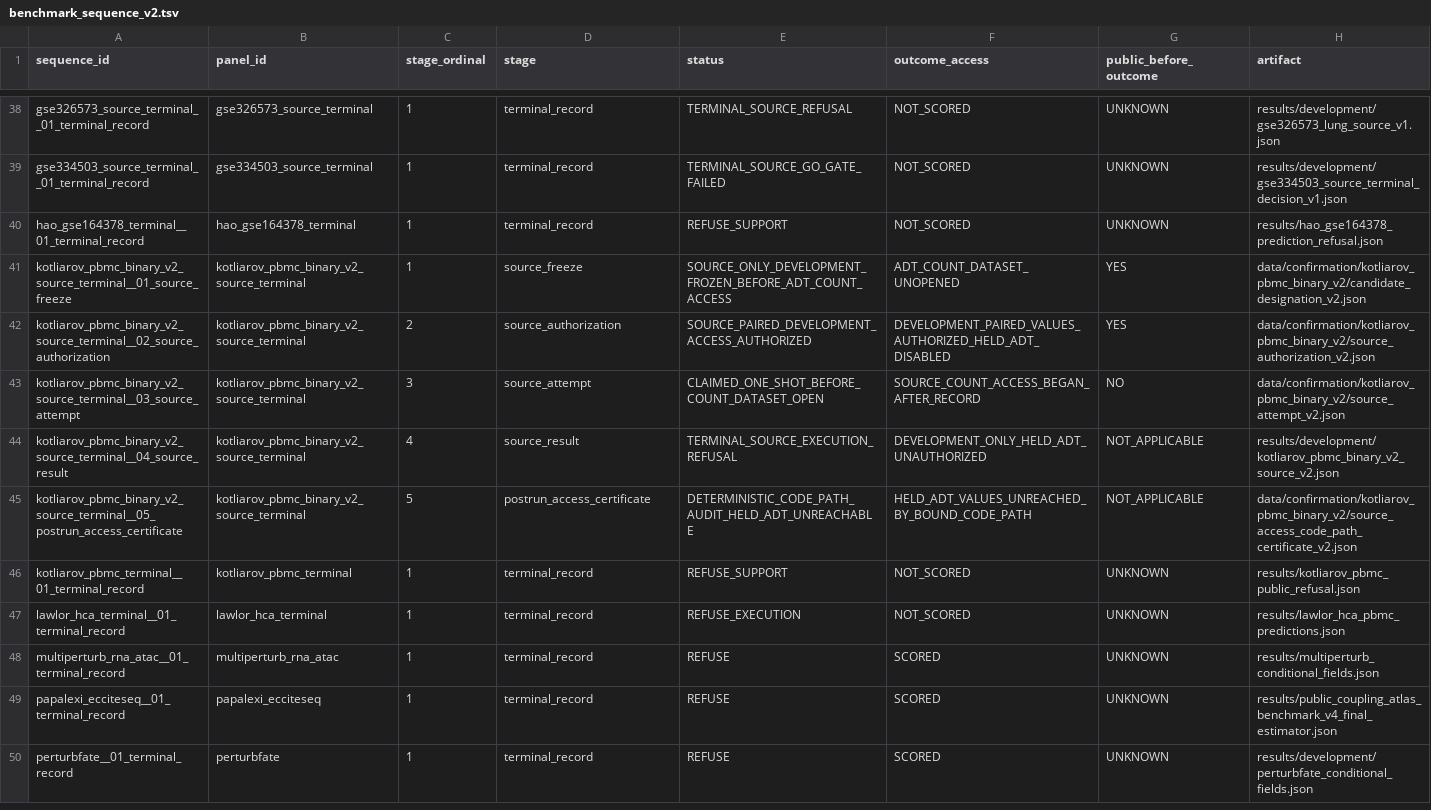
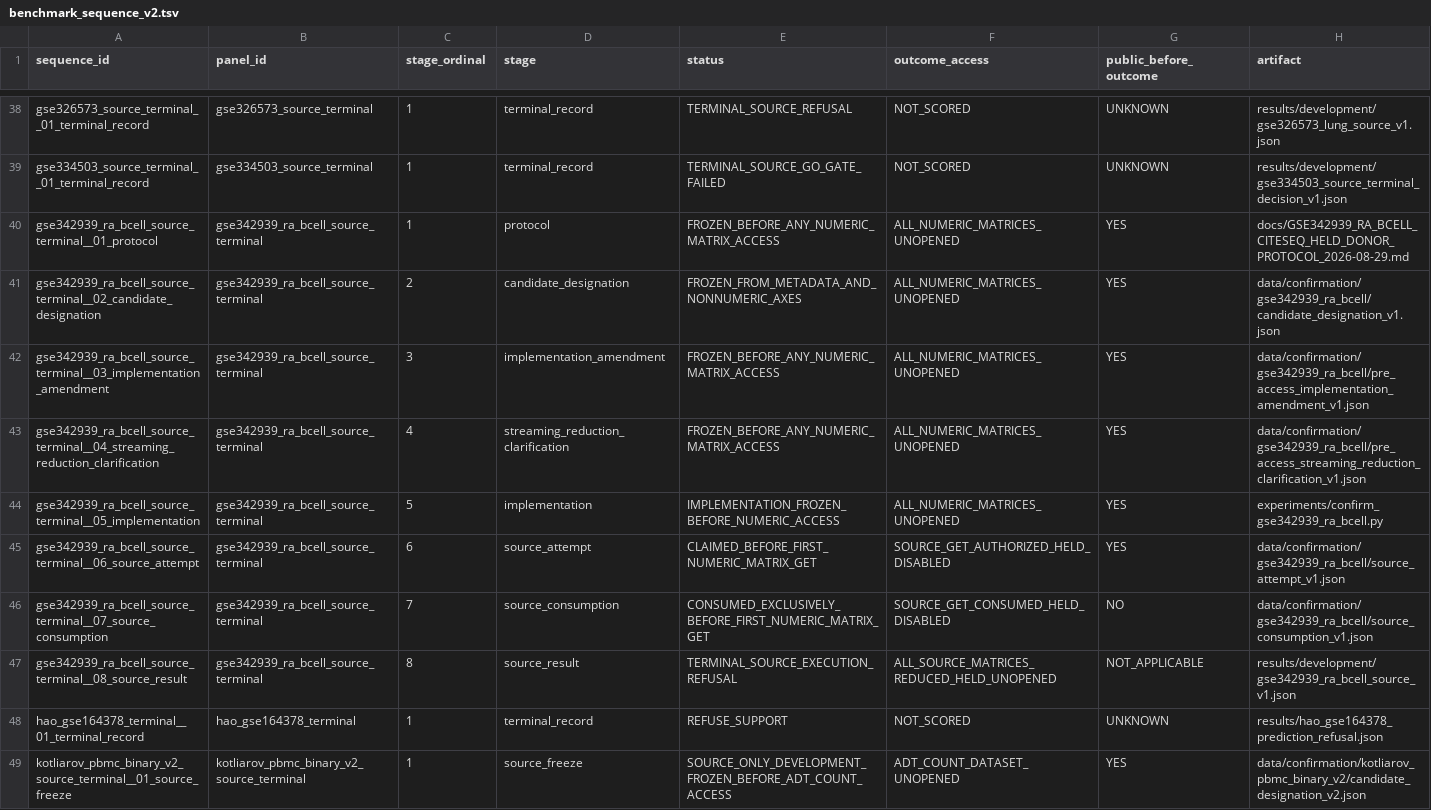
Before and after one commit to sushaan-k/coupling-fields-benchmark, a TSV file: results/benchmark_sequence_v2.tsv, drawn as a sheet; only a part is shown, gaps mark what is left out; the shorter side is filled out with more unchanged rows; rows hold the shown columns only; the diff names each change by its address in the sheet, - before the commit and + after, or states it on an @@ line.

Commit message:
Integrate GSE342939 source refusal into benchmark

```diff
--- a/results/benchmark_sequence_v2.tsv
+++ b/results/benchmark_sequence_v2.tsv
+row 40: gse342939_ra_bcell_source_terminal__01_protocol | gse342939_ra_bcell_source_terminal | 1 | protocol | FROZEN_BEFORE_ANY_NUMERIC_MATRIX_ACCESS | ALL_NUMERIC_MATRICES_UNOPENED | YES | docs/GSE342939_RA_BCELL_CITESEQ_HELD_DONOR_PROTOCOL_2026-08-29.md
+row 41: gse342939_ra_bcell_source_terminal__02_candidate_designation | gse342939_ra_bcell_source_terminal | 2 | candidate_designation | FROZEN_FROM_METADATA_AND_NONNUMERIC_AXES | ALL_NUMERIC_MATRICES_UNOPENED | YES | data/confirmation/gse342939_ra_bcell/candidate_designation_v1.json
+row 42: gse342939_ra_bcell_source_terminal__03_implementation_amendment | gse342939_ra_bcell_source_terminal | 3 | implementation_amendment | FROZEN_BEFORE_ANY_NUMERIC_MATRIX_ACCESS | ALL_NUMERIC_MATRICES_UNOPENED | YES | data/confirmation/gse342939_ra_bcell/pre_access_implementation_amendment_v1.json
+row 43: gse342939_ra_bcell_source_terminal__04_streaming_reduction_clarification | gse342939_ra_bcell_source_terminal | 4 | streaming_reduction_clarification | FROZEN_BEFORE_ANY_NUMERIC_MATRIX_ACCESS | ALL_NUMERIC_MATRICES_UNOPENED | YES | data/confirmation/gse342939_ra_bcell/pre_access_streaming_reduction_clarification_v1.json
+row 44: gse342939_ra_bcell_source_terminal__05_implementation | gse342939_ra_bcell_source_terminal | 5 | implementation | IMPLEMENTATION_FROZEN_BEFORE_NUMERIC_ACCESS | ALL_NUMERIC_MATRICES_UNOPENED | YES | experiments/confirm_gse342939_ra_bcell.py
+row 45: gse342939_ra_bcell_source_terminal__06_source_attempt | gse342939_ra_bcell_source_terminal | 6 | source_attempt | CLAIMED_BEFORE_FIRST_NUMERIC_MATRIX_GET | SOURCE_GET_AUTHORIZED_HELD_DISABLED | YES | data/confirmation/gse342939_ra_bcell/source_attempt_v1.json
+row 46: gse342939_ra_bcell_source_terminal__07_source_consumption | gse342939_ra_bcell_source_terminal | 7 | source_consumption | CONSUMED_EXCLUSIVELY_BEFORE_FIRST_NUMERIC_MATRIX_GET | SOURCE_GET_CONSUMED_HELD_DISABLED | NO | data/confirmation/gse342939_ra_bcell/source_consumption_v1.json
+row 47: gse342939_ra_bcell_source_terminal__08_source_result | gse342939_ra_bcell_source_terminal | 8 | source_result | TERMINAL_SOURCE_EXECUTION_REFUSAL | ALL_SOURCE_MATRICES_REDUCED_HELD_UNOPENED | NOT_APPLICABLE | results/development/gse342939_ra_bcell_source_v1.json
```
Also changed, not shown: results/benchmark_panels_v2.tsv, 5 other files.
